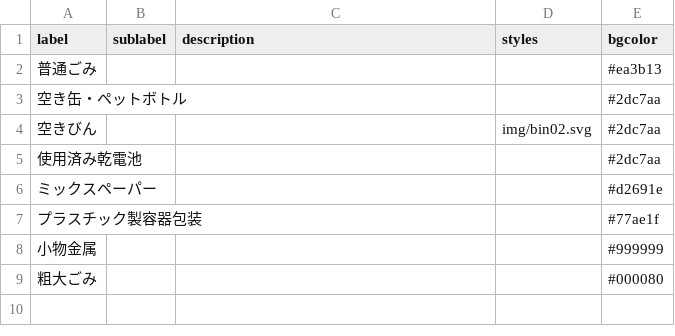
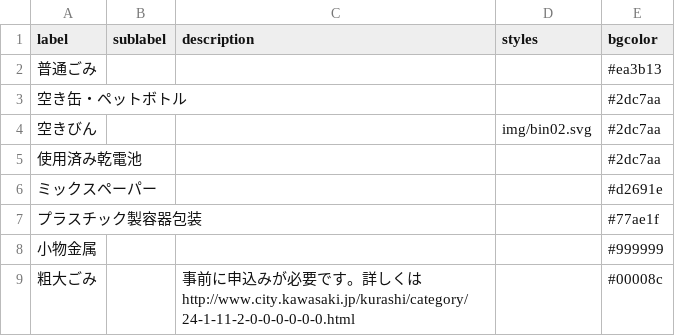
Before and after one commit to codeforkawasaki/5374, a CSV file: data/description.csv, drawn as a sheet.

Commit message:
Update description.csv

```diff
--- a/data/description.csv
+++ b/data/description.csv
@@ -8,2 +8,2 @@ label,sublabel,description,styles,bgcolor
 小物金属,,,,#999999
-粗大ごみ,,,,#000080
+粗大ごみ,,事前に申込みが必要です。詳しくはhttp://www.city.kawasaki.jp/kurashi/category/24-1-11-2-0-0-0-0-0-0.html,,#00008c
```
